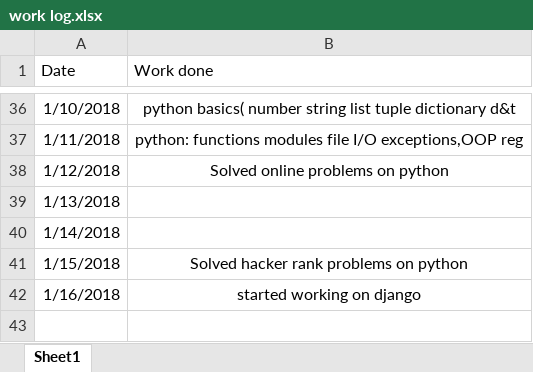
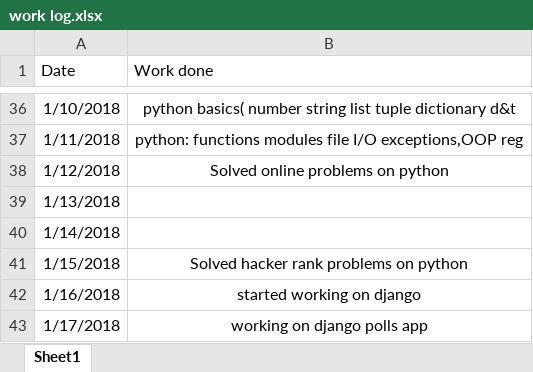
Before and after one commit to Burhanaslamwani/python, an Excel workbook: worklog/work log.xlsx, sheet Sheet1, drawn as a sheet; only a part is shown, gaps mark what is left out; values as stored, in another font and other column widths than the file's, no borders; the diff names each change by its address in the sheet, - before the commit and + after, or states it on an @@ line.

Commit message:
started learning django

```diff
--- a/worklog/work log.xlsx (sheet Sheet1)
+++ b/worklog/work log.xlsx (sheet Sheet1)
+row 43: 1/17/2018 | working on django polls app
```
